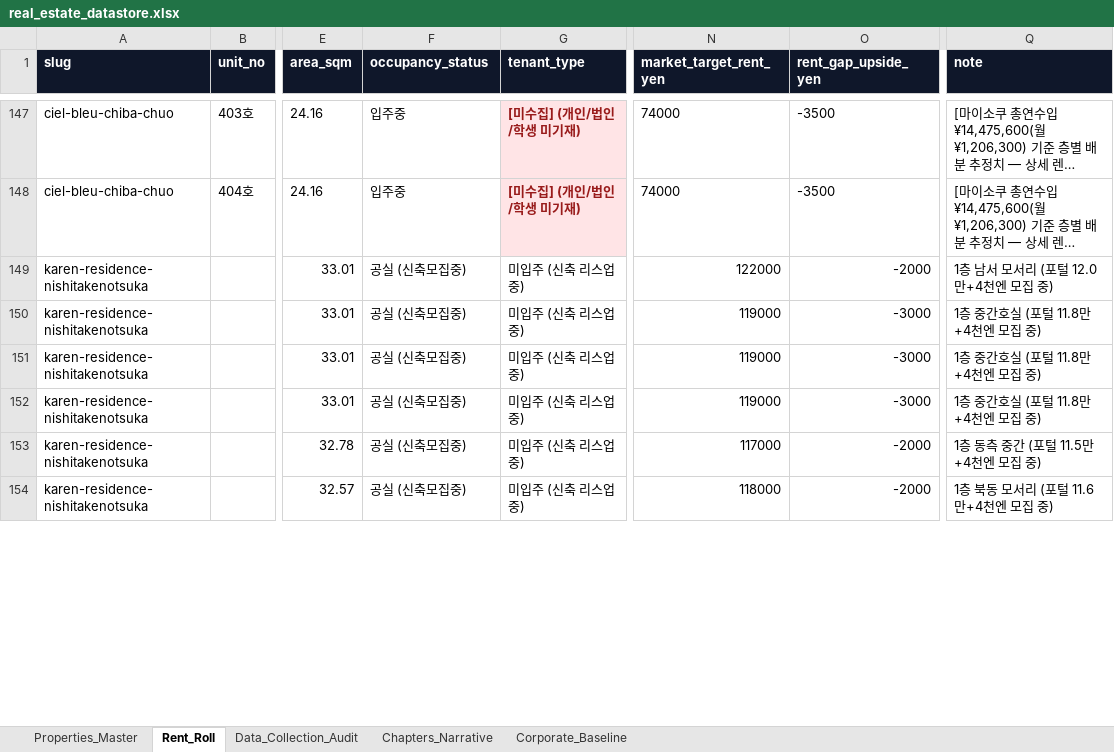
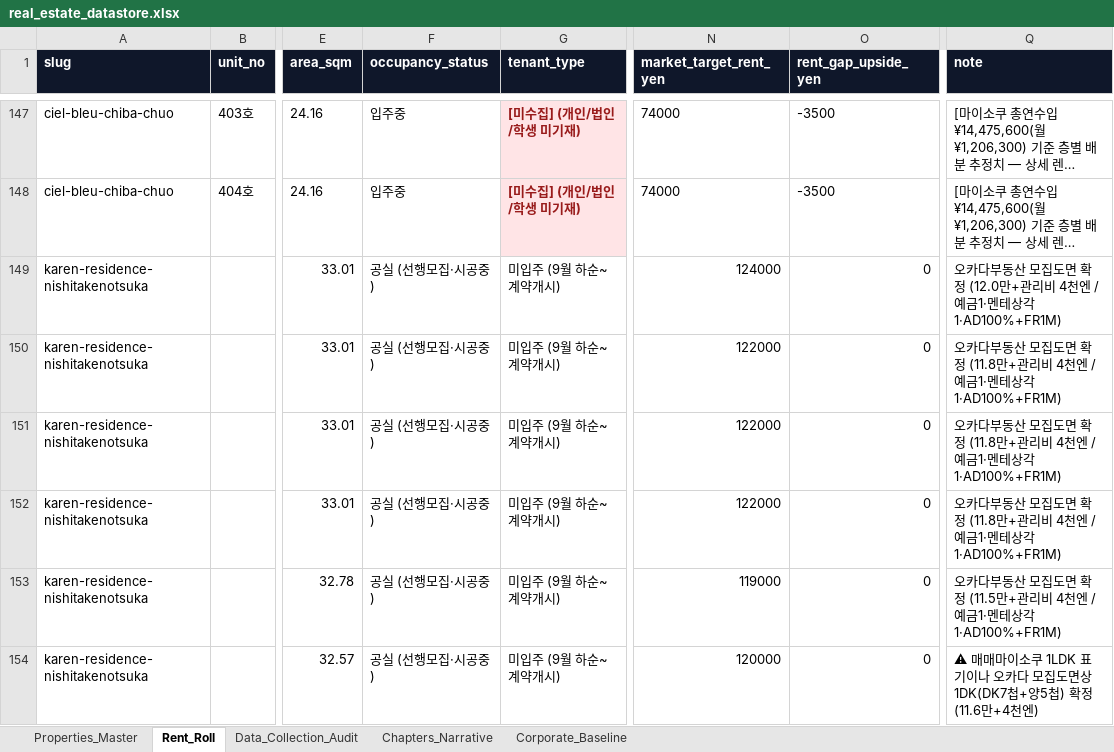
Before and after one commit to cocomadde/myrealbiz, an Excel workbook: data/real_estate_datastore.xlsx, sheet Rent_Roll, drawn as a sheet; only a part is shown, gaps mark what is left out; long unchanged cells end in …; values as stored, in another font and other column widths than the file's, no borders; the diff covers the shown part only; the diff names each change by its address in the sheet, - before the commit and + after, or states it on an @@ line.

Commit message:
Update Karen Residence Nishitakenotsuka with Okada Real Estate confirmed rent roll & leasing flyers (KO/JA reports, datastore, dual-portal)

```diff
--- a/data/real_estate_datastore.xlsx (sheet Rent_Roll)
+++ b/data/real_estate_datastore.xlsx (sheet Rent_Roll)
-F149:F154 (occupancy_status): 공실 (신축모집중)
+F149:F154 (occupancy_status): 공실 (선행모집·시공중)
-G149:G154 (tenant_type): 미입주 (신축 리스업 중)
+G149:G154 (tenant_type): 미입주 (9월 하순~ 계약개시)
-N149 (market_target_rent_yen): 122000
+N149 (market_target_rent_yen): 124000
-O149 (rent_gap_upside_yen): -2000
+O149 (rent_gap_upside_yen): 0
-Q149 (note): 1층 남서 모서리 (포털 12.0만+4천엔 모집 중)
+Q149 (note): 오카다부동산 모집도면 확정 (12.0만+관리비 4천엔 / 예금1·멘테상각1·AD100%+FR1M)
-N150:N152 (market_target_rent_yen): 119000
+N150:N152 (market_target_rent_yen): 122000
-O150:O152 (rent_gap_upside_yen): -3000
+O150:O152 (rent_gap_upside_yen): 0
-Q150:Q152 (note): 1층 중간호실 (포털 11.8만+4천엔 모집 중)
+Q150:Q152 (note): 오카다부동산 모집도면 확정 (11.8만+관리비 4천엔 / 예금1·멘테상각1·AD100%+FR1M)
-N153 (market_target_rent_yen): 117000
+N153 (market_target_rent_yen): 119000
-O153:O154 (rent_gap_upside_yen): -2000
+O153:O154 (rent_gap_upside_yen): 0
-Q153 (note): 1층 동측 중간 (포털 11.5만+4천엔 모집 중)
+Q153 (note): 오카다부동산 모집도면 확정 (11.5만+관리비 4천엔 / 예금1·멘테상각1·AD100%+FR1M)
-N154 (market_target_rent_yen): 118000
+N154 (market_target_rent_yen): 120000
-Q154 (note): 1층 북동 모서리 (포털 11.6만+4천엔 모집 중)
+Q154 (note): ⚠ 매매마이소쿠 1LDK 표기이나 오카다 모집도면상 1DK(DK7첩+양5첩) 확정 (11.6만+4천엔)
```
Also changed, not shown: 40 edited cells elsewhere in this sheet, sheet Data_Collection_Audit, sheet Properties_Master, sheet Chapters_Narrative, moabiz/data/real_estate_datastore.xlsx, 45 other files.
